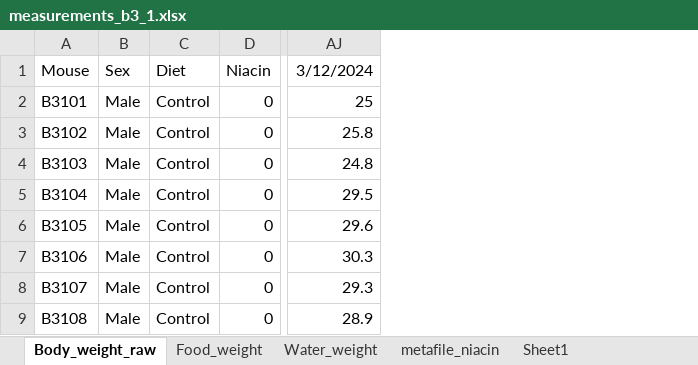
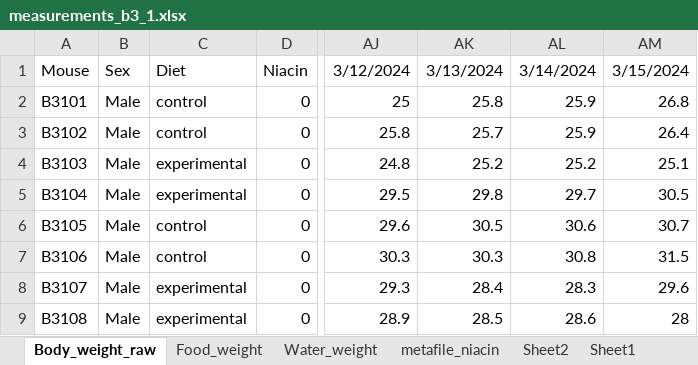
Before and after one commit to marijevisser/niacin, an Excel workbook: data/measurements_b3_1.xlsx, sheet Body_weight_raw, drawn as a sheet; only a part is shown, gaps mark what is left out; values as stored, in another font and other column widths than the file's, no borders; removed rows and columns are numbered as before the commit, all else as after; the diff names each change by its address in the sheet, - before the commit and + after, or states it on an @@ line.

```diff
--- a/data/measurements_b3_1.xlsx (sheet Body_weight_raw)
+++ b/data/measurements_b3_1.xlsx (sheet Body_weight_raw)
+sheet tab: Sheet2
-column C, rows 1-9: Diet | Control | Control | Control | Control | Control | Control | Control | Control
+column C, rows 1-9: Diet | control | control | experimental | experimental | control | control | experimental | experimental
+column AK, rows 1-9: 3/13/2024 | 25.8 | 25.7 | 25.2 | 29.8 | 30.5 | 30.3 | 28.4 | 28.5
+column AL, rows 1-9: 3/14/2024 | 25.9 | 25.9 | 25.2 | 29.7 | 30.6 | 30.8 | 28.3 | 28.6
+column AM, rows 1-9: 3/15/2024 | 26.8 | 26.4 | 25.1 | 30.5 | 30.7 | 31.5 | 29.6 | 28
```
Also changed, not shown: sheet metafile_niacin, sheet Sheet1, sheet Food_weight, sheet Water_weight, 1 other file.
